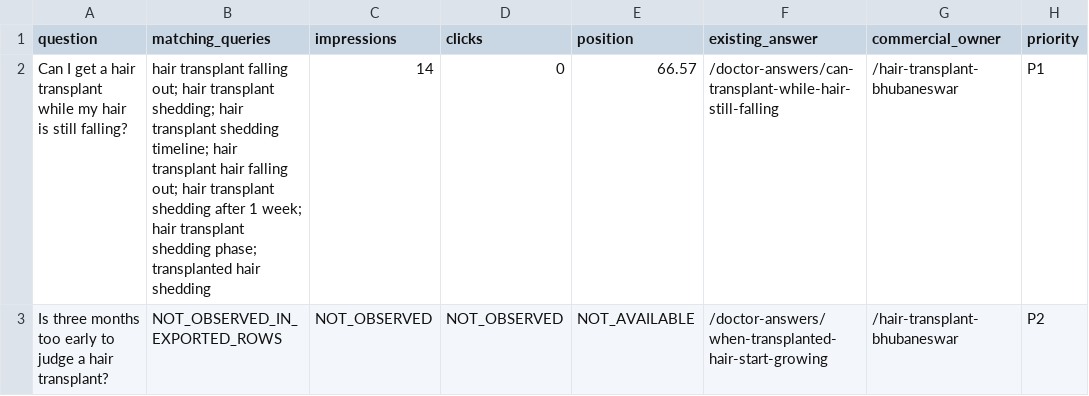
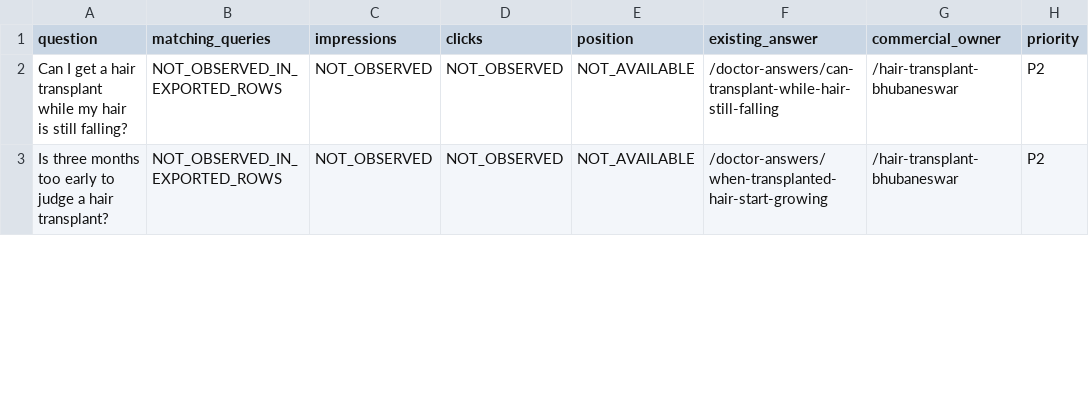
Before and after one commit to aishKodes/radiance-clinic, a CSV file: seo/hair-question-opportunities.csv, drawn as a sheet; only a part is shown; the diff covers the shown part only; the diff names each change by its address in the sheet, - before the commit and + after, or states it on an @@ line.

```diff
--- a/seo/hair-question-opportunities.csv
+++ b/seo/hair-question-opportunities.csv
-B2 (matching_queries): hair transplant falling out; hair transplant shedding; hair transplant shedding timeline; hair transplant hair falling out; hair transplant shedding after 1 week; hair transplant shedding phase; transplanted hair shedding
+B2 (matching_queries): NOT_OBSERVED_IN_EXPORTED_ROWS
-C2 (impressions): 14
+C2 (impressions): NOT_OBSERVED
-D2 (clicks): 0
+D2 (clicks): NOT_OBSERVED
-E2 (position): 66.57
+E2 (position): NOT_AVAILABLE
-H2 (priority): P1
+H2 (priority): P2
```
Also changed, not shown: 9 edited cells elsewhere in this file, seo/october-content-release-checks.csv, 5 other files.
